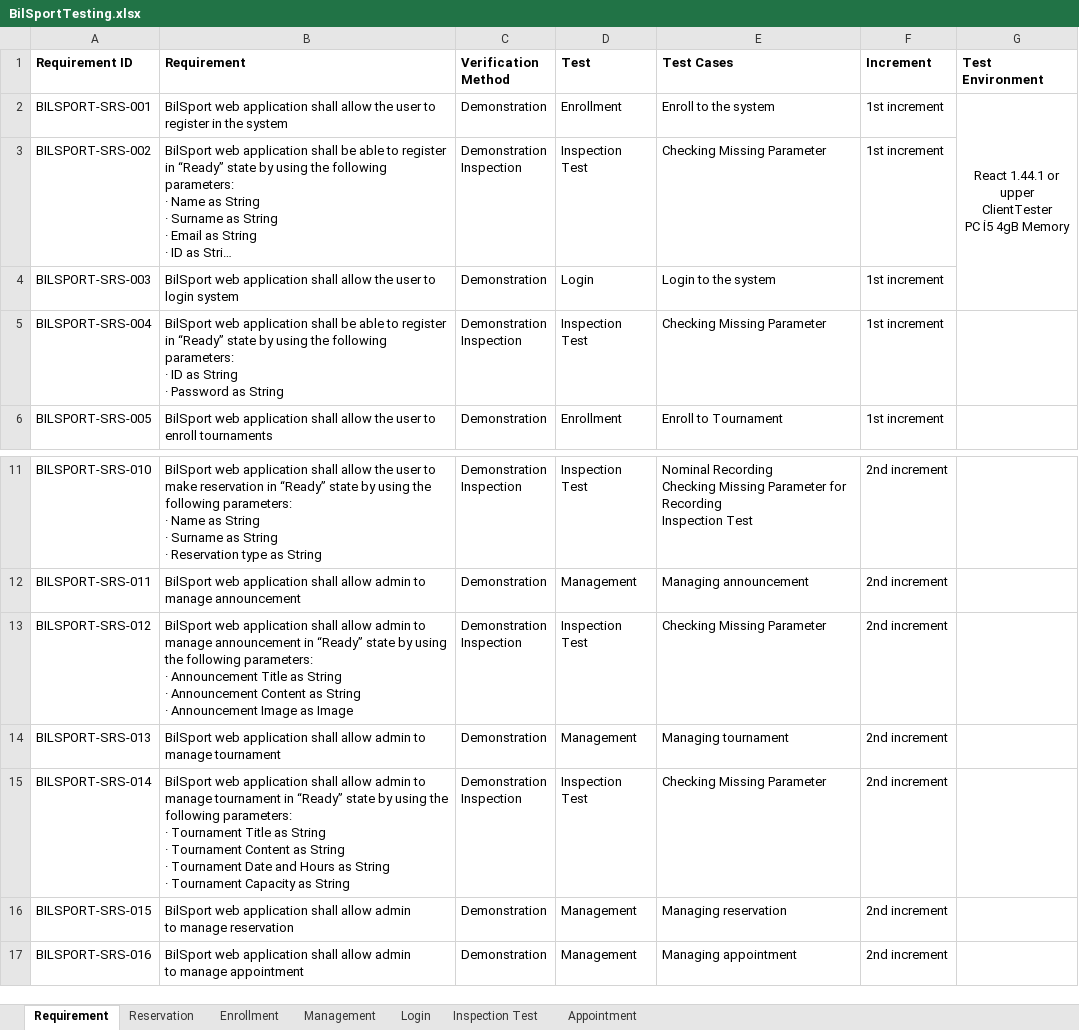
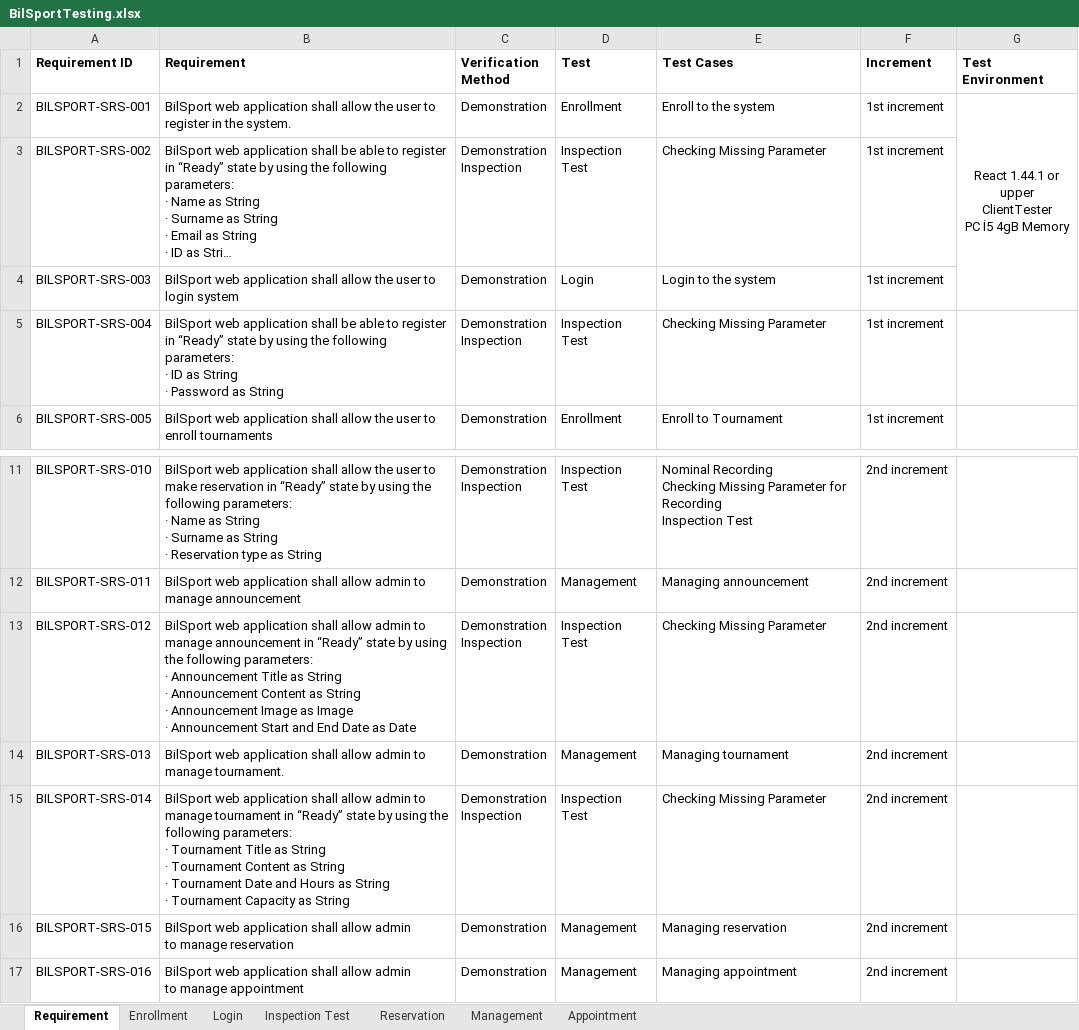
Before and after one commit to yagmurKupelikilic/seniorProject, an Excel workbook: BilSportTesting.xlsx, sheet Requirement, drawn as a sheet; only a part is shown, gaps mark what is left out; long unchanged cells end in …; values as stored, in another font and other column widths than the file's, no borders; ↵ is a line break in a cell; the diff names each change by its address in the sheet, - before the commit and + after, or states it on an @@ line.

```diff
--- a/BilSportTesting.xlsx (sheet Requirement)
+++ b/BilSportTesting.xlsx (sheet Requirement)
@@ sheet tab order changed: Requirement | Enrollment | Login | Inspection Test | Reservation | Management | Appointment @@
-B2 (Requirement): …in the system
+B2 (Requirement): …in the system.
-B13 (Requirement): …as Image
+B13 (Requirement): …as Image ↵ · Announcement Start and End Date as Date
-B14 (Requirement): …to manage tournament
+B14 (Requirement): …to manage tournament.
```
Also changed, not shown: sheet Management.
